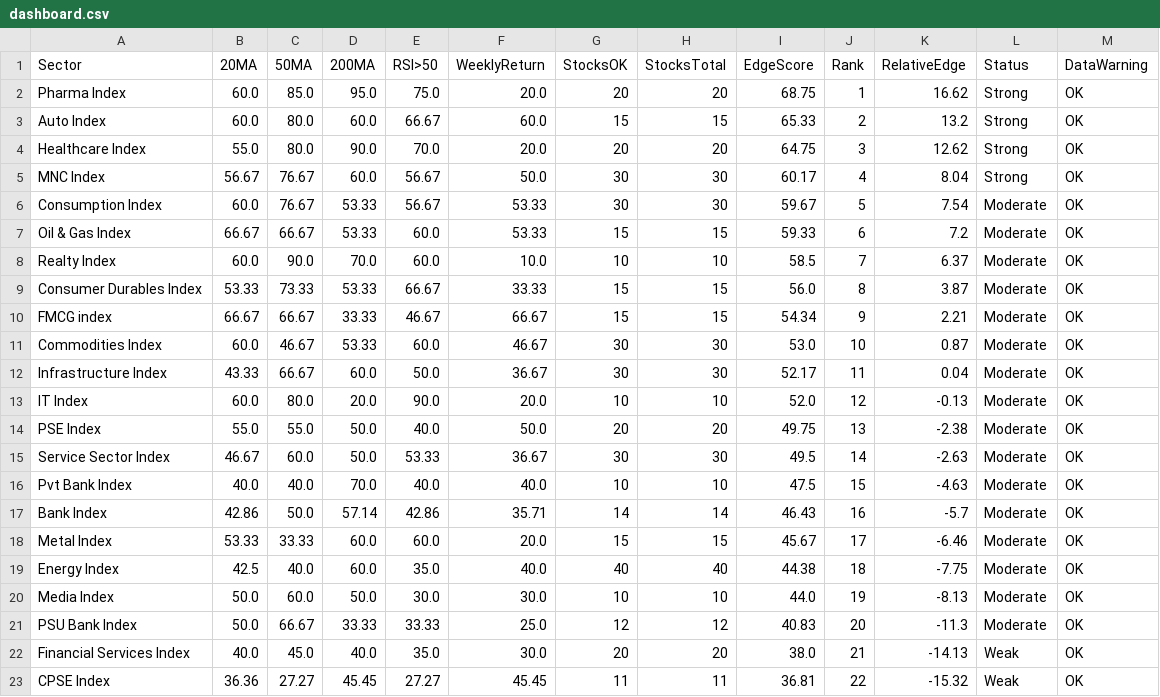
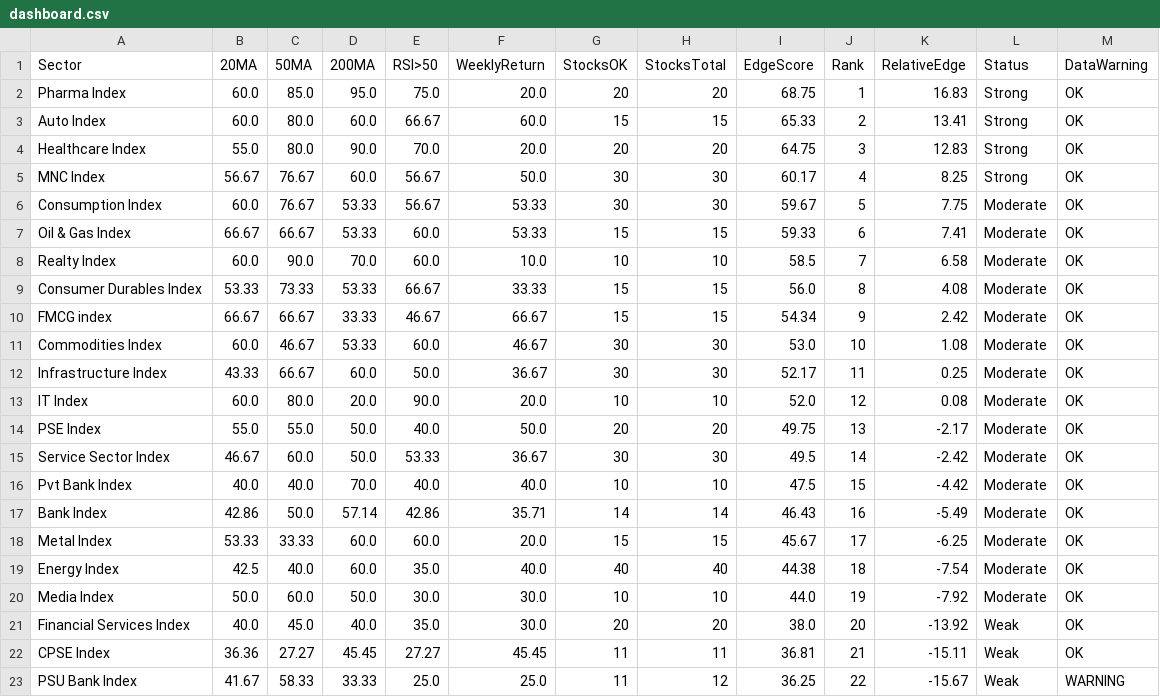
Before and after one commit to VJTriumph/market-breadth-dashboard, a CSV file: data/dashboard.csv, drawn as a sheet.

```diff
--- a/data/dashboard.csv
+++ b/data/dashboard.csv
@@ -1,23 +1,23 @@
 Sector,20MA,50MA,200MA,RSI>50,WeeklyReturn,StocksOK,StocksTotal,EdgeScore,Rank,RelativeEdge,Status,DataWarning
-Pharma Index,60.0,85.0,95.0,75.0,20.0,20,20,68.75,1,16.62,Strong,OK
-Auto Index,60.0,80.0,60.0,66.67,60.0,15,15,65.33,2,13.2,Strong,OK
-Healthcare Index,55.0,80.0,90.0,70.0,20.0,20,20,64.75,3,12.62,Strong,OK
-MNC Index,56.67,76.67,60.0,56.67,50.0,30,30,60.17,4,8.04,Strong,OK
-Consumption Index,60.0,76.67,53.33,56.67,53.33,30,30,59.67,5,7.54,Moderate,OK
-Oil & Gas Index,66.67,66.67,53.33,60.0,53.33,15,15,59.33,6,7.2,Moderate,OK
-Realty Index,60.0,90.0,70.0,60.0,10.0,10,10,58.5,7,6.37,Moderate,OK
-Consumer Durables Index,53.33,73.33,53.33,66.67,33.33,15,15,56.0,8,3.87,Moderate,OK
-FMCG index,66.67,66.67,33.33,46.67,66.67,15,15,54.34,9,2.21,Moderate,OK
-Commodities Index,60.0,46.67,53.33,60.0,46.67,30,30,53.0,10,0.87,Moderate,OK
-Infrastructure Index,43.33,66.67,60.0,50.0,36.67,30,30,52.17,11,0.04,Moderate,OK
-IT Index,60.0,80.0,20.0,90.0,20.0,10,10,52.0,12,-0.13,Moderate,OK
-PSE Index,55.0,55.0,50.0,40.0,50.0,20,20,49.75,13,-2.38,Moderate,OK
-Service Sector Index,46.67,60.0,50.0,53.33,36.67,30,30,49.5,14,-2.63,Moderate,OK
-Pvt Bank Index,40.0,40.0,70.0,40.0,40.0,10,10,47.5,15,-4.63,Moderate,OK
-Bank Index,42.86,50.0,57.14,42.86,35.71,14,14,46.43,16,-5.7,Moderate,OK
-Metal Index,53.33,33.33,60.0,60.0,20.0,15,15,45.67,17,-6.46,Moderate,OK
-Energy Index,42.5,40.0,60.0,35.0,40.0,40,40,44.38,18,-7.75,Moderate,OK
-Media Index,50.0,60.0,50.0,30.0,30.0,10,10,44.0,19,-8.13,Moderate,OK
-PSU Bank Index,50.0,66.67,33.33,33.33,25.0,12,12,40.83,20,-11.3,Moderate,OK
-Financial Services Index,40.0,45.0,40.0,35.0,30.0,20,20,38.0,21,-14.13,Weak,OK
-CPSE Index,36.36,27.27,45.45,27.27,45.45,11,11,36.81,22,-15.32,Weak,OK
+Pharma Index,60.0,85.0,95.0,75.0,20.0,20,20,68.75,1,16.83,Strong,OK
+Auto Index,60.0,80.0,60.0,66.67,60.0,15,15,65.33,2,13.41,Strong,OK
+Healthcare Index,55.0,80.0,90.0,70.0,20.0,20,20,64.75,3,12.83,Strong,OK
+MNC Index,56.67,76.67,60.0,56.67,50.0,30,30,60.17,4,8.25,Strong,OK
+Consumption Index,60.0,76.67,53.33,56.67,53.33,30,30,59.67,5,7.75,Moderate,OK
+Oil & Gas Index,66.67,66.67,53.33,60.0,53.33,15,15,59.33,6,7.41,Moderate,OK
+Realty Index,60.0,90.0,70.0,60.0,10.0,10,10,58.5,7,6.58,Moderate,OK
+Consumer Durables Index,53.33,73.33,53.33,66.67,33.33,15,15,56.0,8,4.08,Moderate,OK
+FMCG index,66.67,66.67,33.33,46.67,66.67,15,15,54.34,9,2.42,Moderate,OK
+Commodities Index,60.0,46.67,53.33,60.0,46.67,30,30,53.0,10,1.08,Moderate,OK
+Infrastructure Index,43.33,66.67,60.0,50.0,36.67,30,30,52.17,11,0.25,Moderate,OK
+IT Index,60.0,80.0,20.0,90.0,20.0,10,10,52.0,12,0.08,Moderate,OK
+PSE Index,55.0,55.0,50.0,40.0,50.0,20,20,49.75,13,-2.17,Moderate,OK
+Service Sector Index,46.67,60.0,50.0,53.33,36.67,30,30,49.5,14,-2.42,Moderate,OK
+Pvt Bank Index,40.0,40.0,70.0,40.0,40.0,10,10,47.5,15,-4.42,Moderate,OK
+Bank Index,42.86,50.0,57.14,42.86,35.71,14,14,46.43,16,-5.49,Moderate,OK
+Metal Index,53.33,33.33,60.0,60.0,20.0,15,15,45.67,17,-6.25,Moderate,OK
+Energy Index,42.5,40.0,60.0,35.0,40.0,40,40,44.38,18,-7.54,Moderate,OK
+Media Index,50.0,60.0,50.0,30.0,30.0,10,10,44.0,19,-7.92,Moderate,OK
+Financial Services Index,40.0,45.0,40.0,35.0,30.0,20,20,38.0,20,-13.92,Weak,OK
+CPSE Index,36.36,27.27,45.45,27.27,45.45,11,11,36.81,21,-15.11,Weak,OK
+PSU Bank Index,41.67,58.33,33.33,25.0,25.0,11,12,36.25,22,-15.67,Weak,WARNING
```
Also changed, not shown: data/stocks_data.csv, 3 other files.
